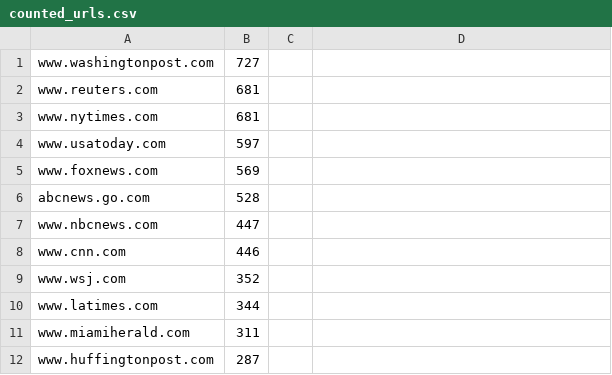
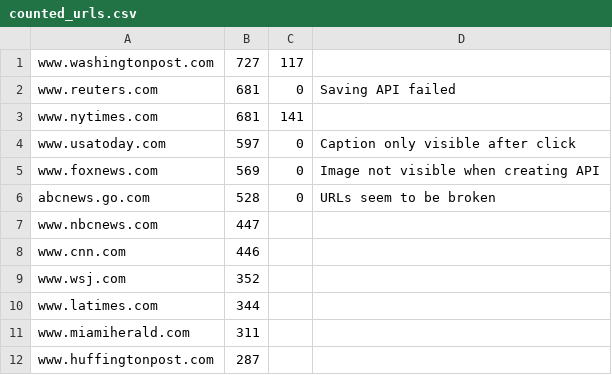
Before and after one commit to MPvHarmelen/caption-scraping, a CSV file: data/counted_urls.csv, drawn as a sheet; only a part is shown.

Commit message:
Added log data about urls

```diff
--- a/data/counted_urls.csv
+++ b/data/counted_urls.csv
@@ -1,7 +1,7 @@
-www.washingtonpost.com, 727
-www.reuters.com, 681
-www.nytimes.com, 681
-www.usatoday.com, 597
-www.foxnews.com, 569
-abcnews.go.com, 528
+www.washingtonpost.com, 727, 117
+www.reuters.com, 681, 0, Saving API failed
+www.nytimes.com, 681, 141
+www.usatoday.com, 597, 0, Caption only visible after click
+www.foxnews.com, 569, 0, Image not visible when creating API
+abcnews.go.com, 528, 0, URLs seem to be broken
 www.nbcnews.com, 447
```
